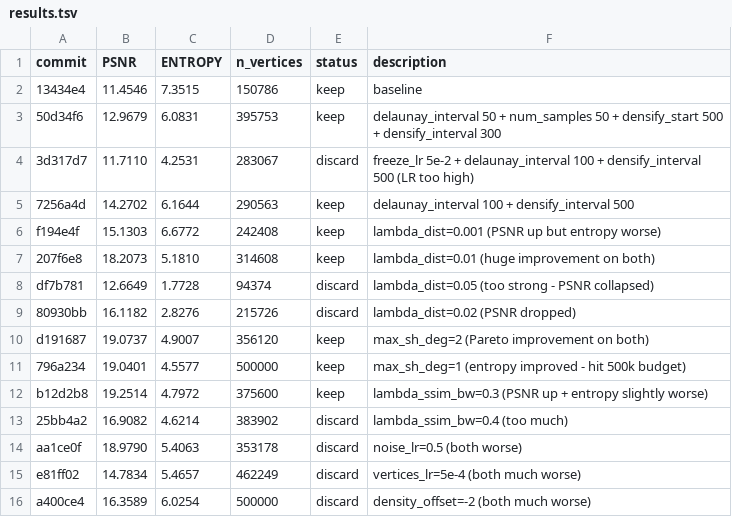
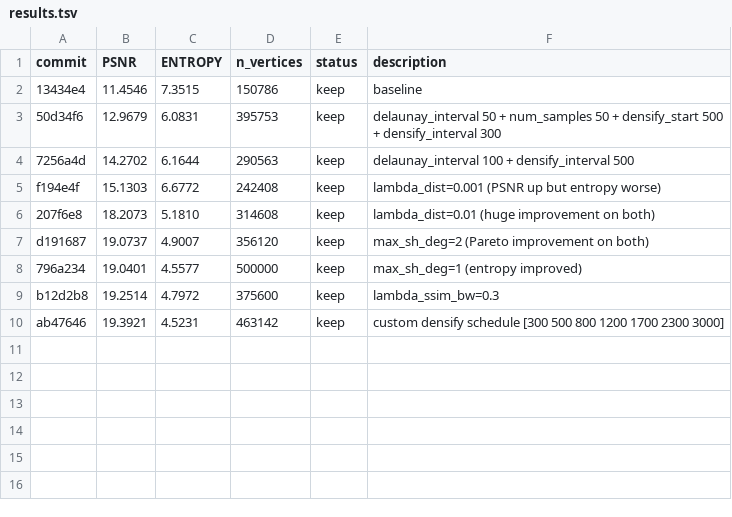
Before and after one commit to half-potato/micro_rmesh, a TSV file: results.tsv, drawn as a sheet.

```diff
--- a/results.tsv
+++ b/results.tsv
@@ -3,3 +3,2 @@ commit	PSNR	ENTROPY	n_vertices	status	description
 50d34f6	12.9679	6.0831	395753	keep	delaunay_interval 50 + num_samples 50 + densify_start 500 + densify_interval 300
-3d317d7	11.7110	4.2531	283067	discard	freeze_lr 5e-2 + delaunay_interval 100 + densify_interval 500 (LR too high)
 7256a4d	14.2702	6.1644	290563	keep	delaunay_interval 100 + densify_interval 500
@@ -7,10 +6,5 @@ f194e4f	15.1303	6.6772	242408	keep	lambda_dist=0.001 (PSNR up but entropy worse)
 207f6e8	18.2073	5.1810	314608	keep	lambda_dist=0.01 (huge improvement on both)
-df7b781	12.6649	1.7728	94374	discard	lambda_dist=0.05 (too strong - PSNR collapsed)
-80930bb	16.1182	2.8276	215726	discard	lambda_dist=0.02 (PSNR dropped)
 d191687	19.0737	4.9007	356120	keep	max_sh_deg=2 (Pareto improvement on both)
-796a234	19.0401	4.5577	500000	keep	max_sh_deg=1 (entropy improved - hit 500k budget)
-b12d2b8	19.2514	4.7972	375600	keep	lambda_ssim_bw=0.3 (PSNR up + entropy slightly worse)
-25bb4a2	16.9082	4.6214	383902	discard	lambda_ssim_bw=0.4 (too much)
-aa1ce0f	18.9790	5.4063	353178	discard	noise_lr=0.5 (both worse)
-e81ff02	14.7834	5.4657	462249	discard	vertices_lr=5e-4 (both much worse)
-a400ce4	16.3589	6.0254	500000	discard	density_offset=-2 (both much worse)
+796a234	19.0401	4.5577	500000	keep	max_sh_deg=1 (entropy improved)
+b12d2b8	19.2514	4.7972	375600	keep	lambda_ssim_bw=0.3
+ab47646	19.3921	4.5231	463142	keep	custom densify schedule [300 500 800 1200 1700 2300 3000]
```
Also changed, not shown: 1 other file.
